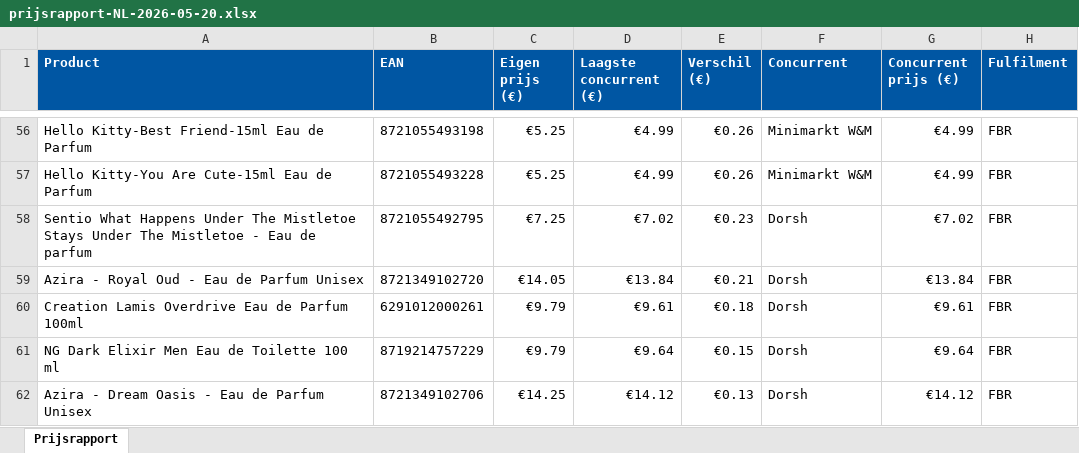
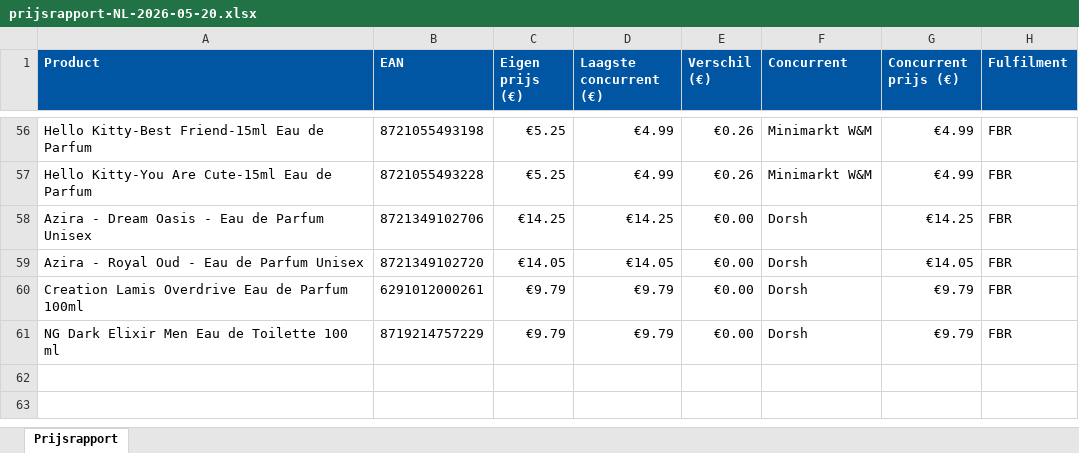
Before and after one commit to Ylona/bol-prijsmonitor, an Excel workbook: rapporten/prijsrapport-NL-2026-05-20.xlsx, sheet Prijsrapport, drawn as a sheet; only a part is shown, gaps mark what is left out; values as stored, in another font and other column widths than the file's, no borders; removed rows and columns are numbered as before the commit, all else as after; the diff names each change by its address in the sheet, - before the commit and + after, or states it on an @@ line.

```diff
--- a/rapporten/prijsrapport-NL-2026-05-20.xlsx (sheet Prijsrapport)
+++ b/rapporten/prijsrapport-NL-2026-05-20.xlsx (sheet Prijsrapport)
-row 58: Sentio What Happens Under The Mistletoe Stays Under The Mistletoe - Eau de parfum | 8721055492795 | €7.25 | €7.02 | €0.23 | Dorsh | €7.02 | FBR
+row 58: Azira - Dream Oasis - Eau de Parfum Unisex | 8721349102706 | €14.25 | €14.25 | €0.00 | Dorsh | €14.25 | FBR
-D59 (Laagste concurrent (€)): €13.84
+D59 (Laagste concurrent (€)): €14.05
-E59 (Verschil (€)): €0.21
+E59 (Verschil (€)): €0.00
-G59 (Concurrent prijs (€)): €13.84
+G59 (Concurrent prijs (€)): €14.05
-D60 (Laagste concurrent (€)): €9.61
+D60 (Laagste concurrent (€)): €9.79
-E60 (Verschil (€)): €0.18
+E60 (Verschil (€)): €0.00
-G60 (Concurrent prijs (€)): €9.61
+G60 (Concurrent prijs (€)): €9.79
-D61 (Laagste concurrent (€)): €9.64
+D61 (Laagste concurrent (€)): €9.79
-E61 (Verschil (€)): €0.15
+E61 (Verschil (€)): €0.00
-G61 (Concurrent prijs (€)): €9.64
+G61 (Concurrent prijs (€)): €9.79
-row 62: Azira - Dream Oasis - Eau de Parfum Unisex | 8721349102706 | €14.25 | €14.12 | €0.13 | Dorsh | €14.12 | FBR
```
Also changed, not shown: 1 other file.
